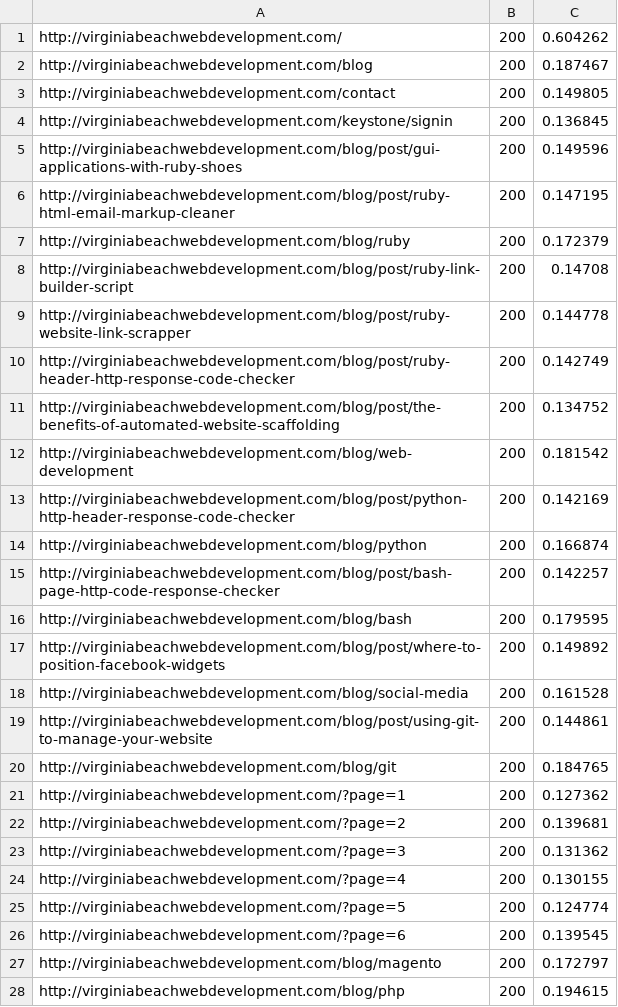
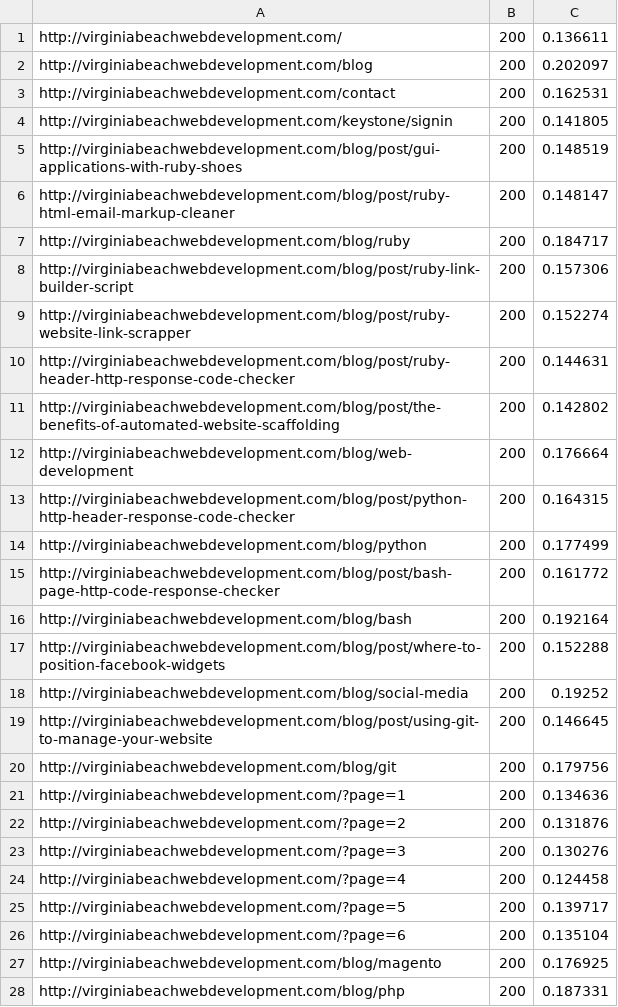
Before and after one commit to Studio-Center/Ruby-Link-Extractor, a CSV file: results.csv, drawn as a sheet; only a part is shown; the diff covers the shown part only.

```diff
--- a/results.csv
+++ b/results.csv
@@ -1,28 +1,28 @@
-http://virginiabeachwebdevelopment.com/,200,0.604262
-http://virginiabeachwebdevelopment.com/blog,200,0.187467
-http://virginiabeachwebdevelopment.com/contact,200,0.149805
-http://virginiabeachwebdevelopment.com/keystone/signin,200,0.136845
-http://virginiabeachwebdevelopment.com/blog/post/gui-applications-with-ruby-shoes,200,0.149596
-http://virginiabeachwebdevelopment.com/blog/post/ruby-html-email-markup-cleaner,200,0.147195
-http://virginiabeachwebdevelopment.com/blog/ruby,200,0.172379
-http://virginiabeachwebdevelopment.com/blog/post/ruby-link-builder-script,200,0.14708
-http://virginiabeachwebdevelopment.com/blog/post/ruby-website-link-scrapper,200,0.144778
-http://virginiabeachwebdevelopment.com/blog/post/ruby-header-http-response-code-checker,200,0.142749
-http://virginiabeachwebdevelopment.com/blog/post/the-benefits-of-automated-website-scaffolding,200,0.134752
-http://virginiabeachwebdevelopment.com/blog/web-development,200,0.181542
-http://virginiabeachwebdevelopment.com/blog/post/python-http-header-response-code-checker,200,0.142169
-http://virginiabeachwebdevelopment.com/blog/python,200,0.166874
-http://virginiabeachwebdevelopment.com/blog/post/bash-page-http-code-response-checker,200,0.142257
-http://virginiabeachwebdevelopment.com/blog/bash,200,0.179595
-http://virginiabeachwebdevelopment.com/blog/post/where-to-position-facebook-widgets,200,0.149892
-http://virginiabeachwebdevelopment.com/blog/social-media,200,0.161528
-http://virginiabeachwebdevelopment.com/blog/post/using-git-to-manage-your-website,200,0.144861
-http://virginiabeachwebdevelopment.com/blog/git,200,0.184765
-http://virginiabeachwebdevelopment.com/?page=1,200,0.127362
-http://virginiabeachwebdevelopment.com/?page=2,200,0.139681
-http://virginiabeachwebdevelopment.com/?page=3,200,0.131362
-http://virginiabeachwebdevelopment.com/?page=4,200,0.130155
-http://virginiabeachwebdevelopment.com/?page=5,200,0.124774
-http://virginiabeachwebdevelopment.com/?page=6,200,0.139545
-http://virginiabeachwebdevelopment.com/blog/magento,200,0.172797
-http://virginiabeachwebdevelopment.com/blog/php,200,0.194615
+http://virginiabeachwebdevelopment.com/,200,0.136611
+http://virginiabeachwebdevelopment.com/blog,200,0.202097
+http://virginiabeachwebdevelopment.com/contact,200,0.162531
+http://virginiabeachwebdevelopment.com/keystone/signin,200,0.141805
+http://virginiabeachwebdevelopment.com/blog/post/gui-applications-with-ruby-shoes,200,0.148519
+http://virginiabeachwebdevelopment.com/blog/post/ruby-html-email-markup-cleaner,200,0.148147
+http://virginiabeachwebdevelopment.com/blog/ruby,200,0.184717
+http://virginiabeachwebdevelopment.com/blog/post/ruby-link-builder-script,200,0.157306
+http://virginiabeachwebdevelopment.com/blog/post/ruby-website-link-scrapper,200,0.152274
+http://virginiabeachwebdevelopment.com/blog/post/ruby-header-http-response-code-checker,200,0.144631
+http://virginiabeachwebdevelopment.com/blog/post/the-benefits-of-automated-website-scaffolding,200,0.142802
+http://virginiabeachwebdevelopment.com/blog/web-development,200,0.176664
+http://virginiabeachwebdevelopment.com/blog/post/python-http-header-response-code-checker,200,0.164315
+http://virginiabeachwebdevelopment.com/blog/python,200,0.177499
+http://virginiabeachwebdevelopment.com/blog/post/bash-page-http-code-response-checker,200,0.161772
+http://virginiabeachwebdevelopment.com/blog/bash,200,0.192164
+http://virginiabeachwebdevelopment.com/blog/post/where-to-position-facebook-widgets,200,0.152288
+http://virginiabeachwebdevelopment.com/blog/social-media,200,0.19252
+http://virginiabeachwebdevelopment.com/blog/post/using-git-to-manage-your-website,200,0.146645
+http://virginiabeachwebdevelopment.com/blog/git,200,0.179756
+http://virginiabeachwebdevelopment.com/?page=1,200,0.134636
+http://virginiabeachwebdevelopment.com/?page=2,200,0.131876
+http://virginiabeachwebdevelopment.com/?page=3,200,0.130276
+http://virginiabeachwebdevelopment.com/?page=4,200,0.124458
+http://virginiabeachwebdevelopment.com/?page=5,200,0.139717
+http://virginiabeachwebdevelopment.com/?page=6,200,0.135104
+http://virginiabeachwebdevelopment.com/blog/magento,200,0.176925
+http://virginiabeachwebdevelopment.com/blog/php,200,0.187331
```
Also changed, not shown: 3 added rows and 34 edited cells elsewhere in this file, external-links.csv, 6 other files.
